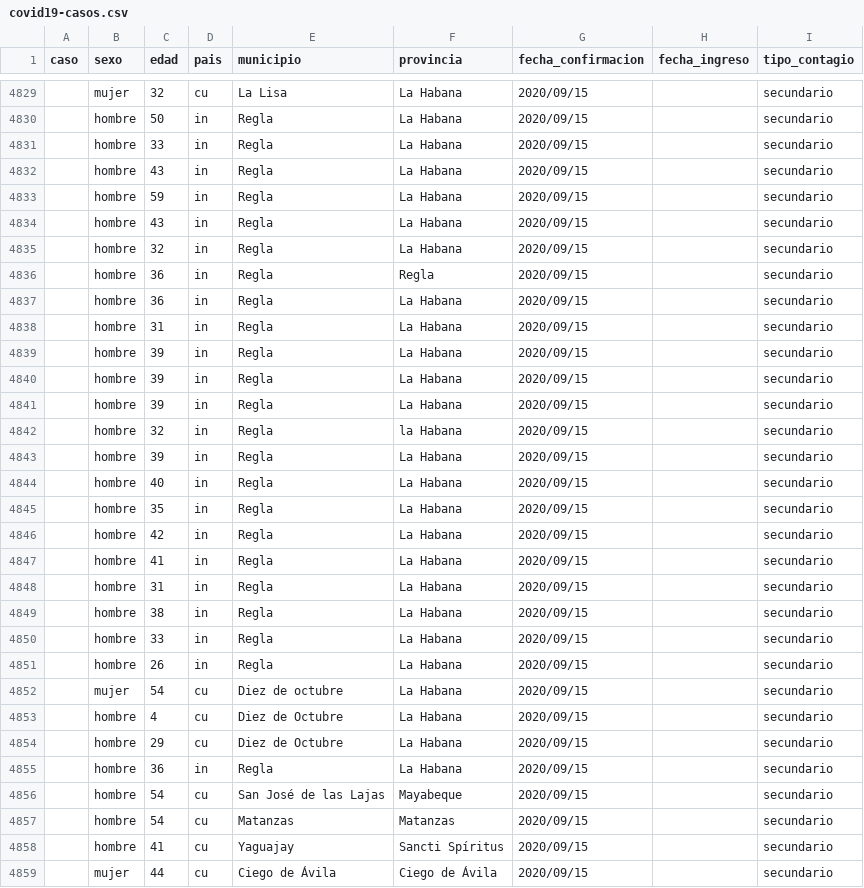
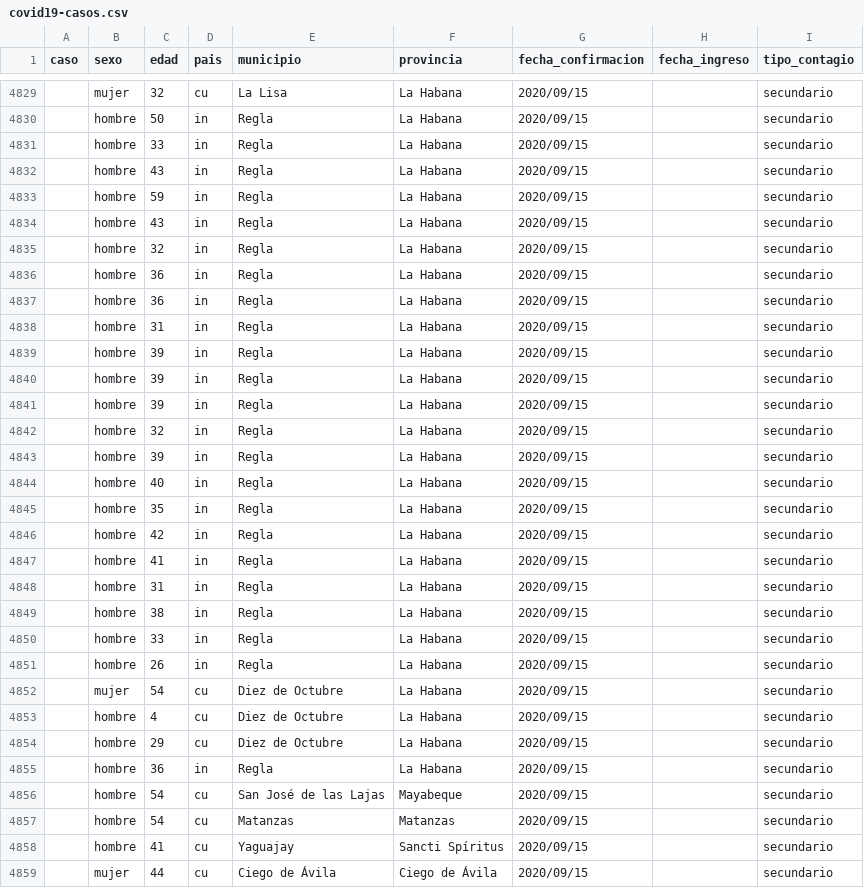
Before and after one commit to covid19cubadata/covid19cubadata.github.io, a CSV file: data/covid19-casos.csv, drawn as a sheet; only a part is shown, gaps mark what is left out.

Commit message:
Update countries data

```diff
--- a/data/covid19-casos.csv
+++ b/data/covid19-casos.csv
@@ -4835,3 +4835,3 @@ caso,sexo,edad,pais,municipio,provincia,fecha_confirmacion,fecha_ingreso,tipo_co
 ,hombre,32,in,Regla,La Habana,2020/09/15,,secundario
-,hombre,36,in,Regla,Regla,2020/09/15,,secundario
+,hombre,36,in,Regla,La Habana,2020/09/15,,secundario
 ,hombre,36,in,Regla,La Habana,2020/09/15,,secundario
@@ -4841,3 +4841,3 @@ caso,sexo,edad,pais,municipio,provincia,fecha_confirmacion,fecha_ingreso,tipo_co
 ,hombre,39,in,Regla,La Habana,2020/09/15,,secundario
-,hombre,32,in,Regla,la Habana,2020/09/15,,secundario
+,hombre,32,in,Regla,La Habana,2020/09/15,,secundario
 ,hombre,39,in,Regla,La Habana,2020/09/15,,secundario
@@ -4851,3 +4851,3 @@ caso,sexo,edad,pais,municipio,provincia,fecha_confirmacion,fecha_ingreso,tipo_co
 ,hombre,26,in,Regla,La Habana,2020/09/15,,secundario
-,mujer,54,cu,Diez de octubre,La Habana,2020/09/15,,secundario
+,mujer,54,cu,Diez de Octubre,La Habana,2020/09/15,,secundario
 ,hombre,4,cu,Diez de Octubre,La Habana,2020/09/15,,secundario
```
Also changed, not shown: 2 other files.
